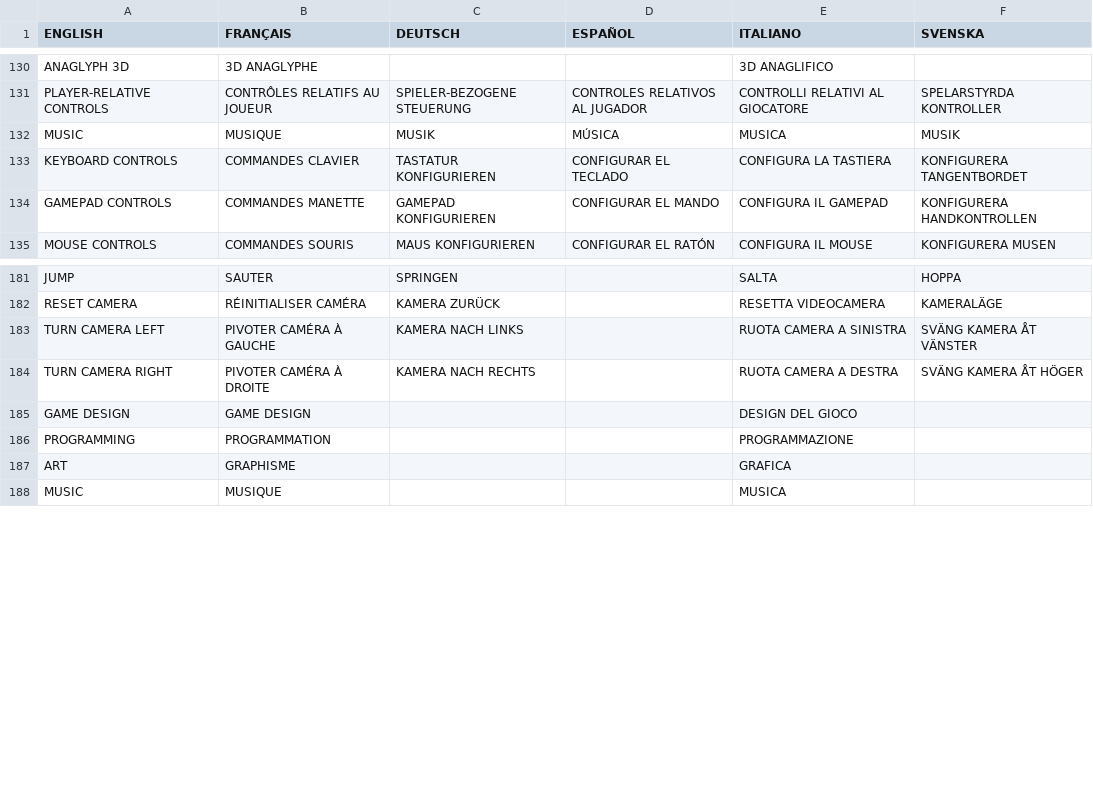
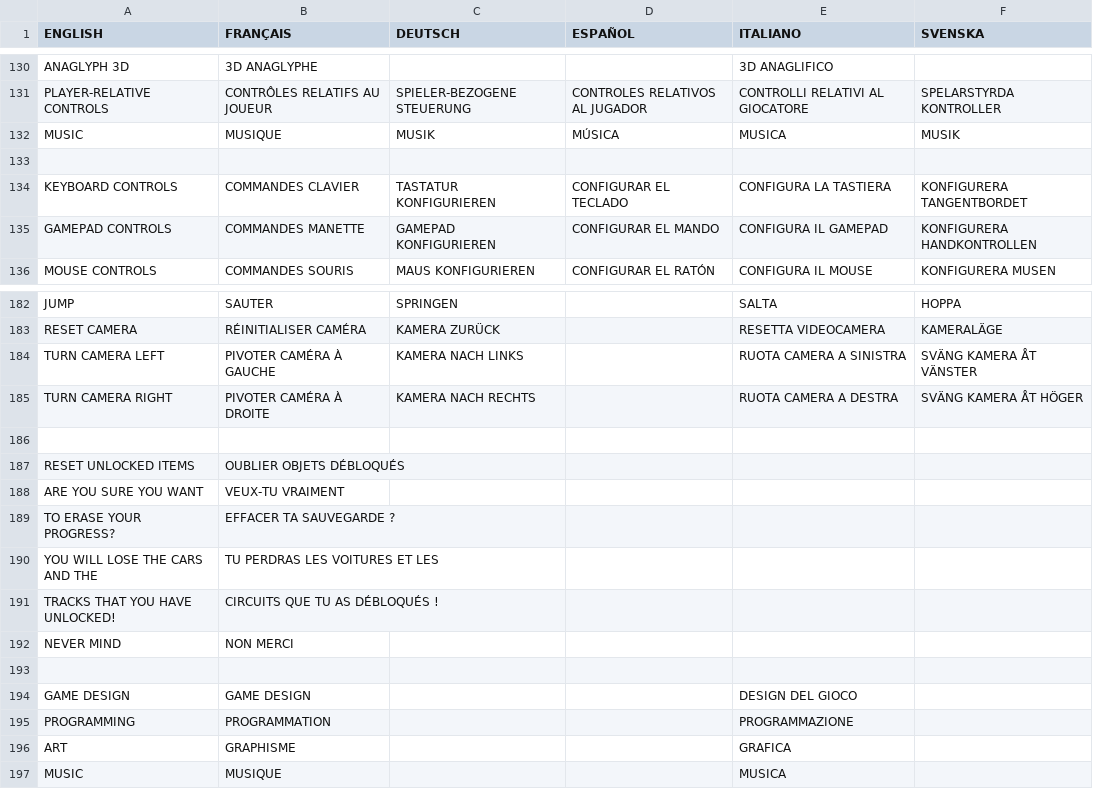
Before and after one commit to jorio/CroMagRally, a TSV file: Data/System/strings.tsv, drawn as a sheet; only a part is shown, gaps mark what is left out; the diff names each change by its address in the sheet, - before the commit and + after, or states it on an @@ line.

```diff
--- a/Data/System/strings.tsv
+++ b/Data/System/strings.tsv
+row 133: (empty)
+row 186: (empty)
+row 187: RESET UNLOCKED ITEMS | OUBLIER OBJETS DÉBLOQUÉS
+row 188: ARE YOU SURE YOU WANT | VEUX-TU VRAIMENT
+row 189: TO ERASE YOUR PROGRESS? | EFFACER TA SAUVEGARDE ?
+row 190: YOU WILL LOSE THE CARS AND THE | TU PERDRAS LES VOITURES ET LES
+row 191: TRACKS THAT YOU HAVE UNLOCKED! | CIRCUITS QUE TU AS DÉBLOQUÉS !
+row 192: NEVER MIND | NON MERCI
+row 193: (empty)
```
Also changed, not shown: 5 other files.
